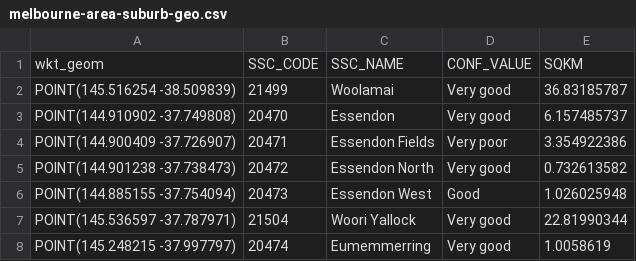
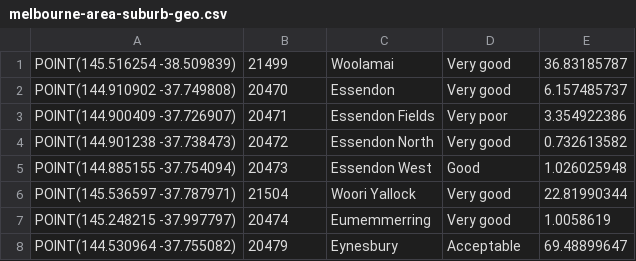
Before and after one commit to siebertlubbe/suburb-distance-calculator, a CSV file: data/melbourne-area-suburb-geo.csv, drawn as a sheet; only a part is shown; the shorter side is filled out with more unchanged rows; the diff names each change by its address in the sheet, - before the commit and + after, or states it on an @@ line.

Commit message:
Remove first line with labels from csv

```diff
--- a/data/melbourne-area-suburb-geo.csv
+++ b/data/melbourne-area-suburb-geo.csv
-row 1: wkt_geom | SSC_CODE | SSC_NAME | CONF_VALUE | SQKM
```
